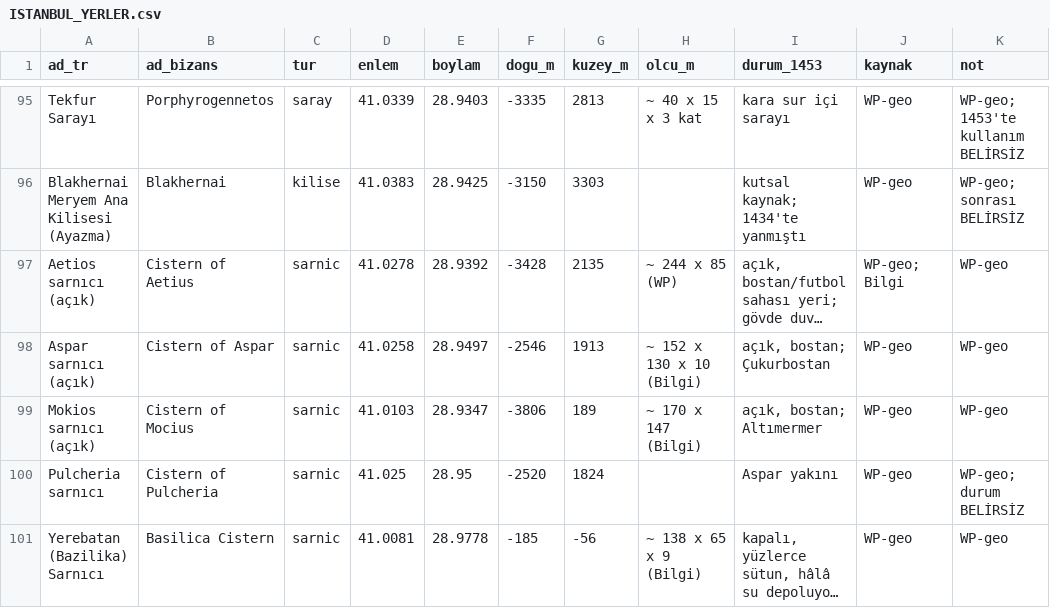
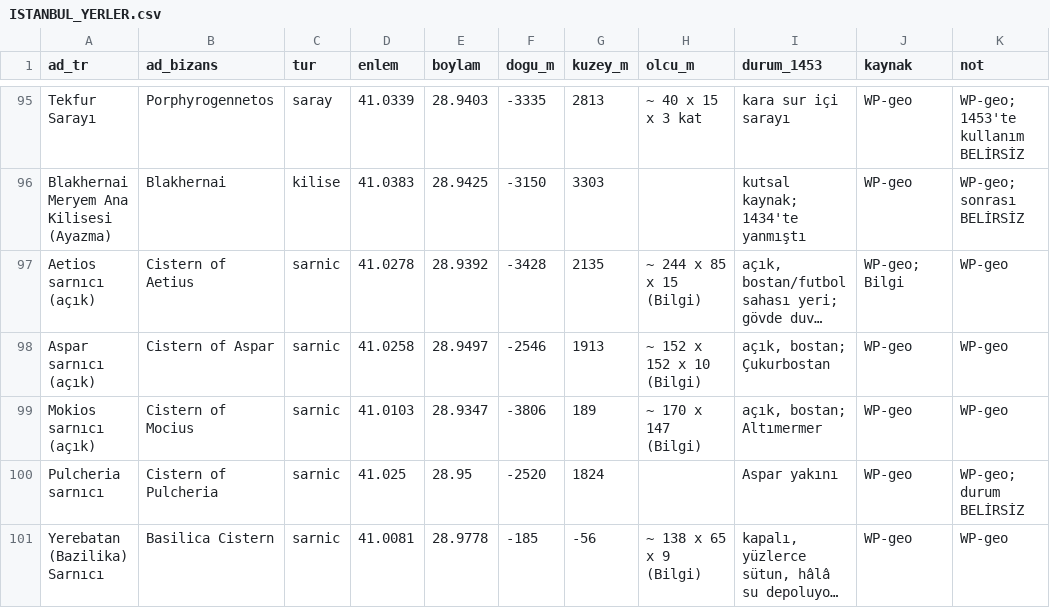
Before and after one commit to TradersEntertainment/nothistorygame, a CSV file: docs/ISTANBUL_YERLER.csv, drawn as a sheet; only a part is shown, gaps mark what is left out; long unchanged cells end in …; the diff names each change by its address in the sheet, - before the commit and + after, or states it on an @@ line.

```diff
--- a/docs/ISTANBUL_YERLER.csv
+++ b/docs/ISTANBUL_YERLER.csv
-H97 (olcu_m): ~ 244 x 85 (WP)
+H97 (olcu_m): ~ 244 x 85 x 15 (Bilgi)
-H98 (olcu_m): ~ 152 x 130 x 10 (Bilgi)
+H98 (olcu_m): ~ 152 x 152 x 10 (Bilgi)
```
Also changed, not shown: 1 other file.
